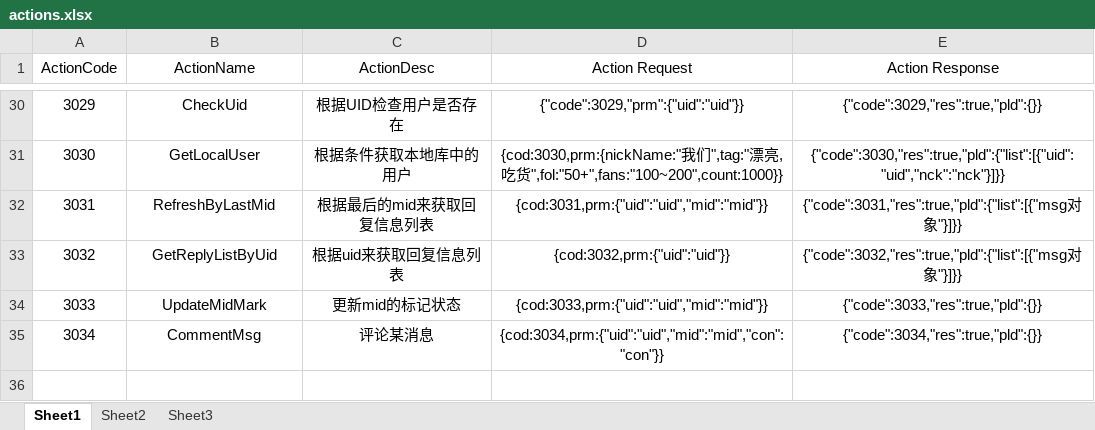
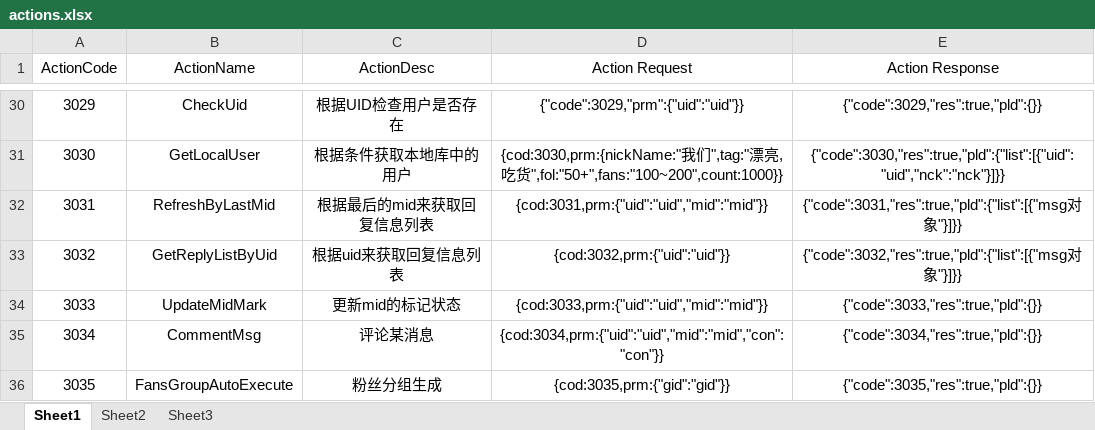
Before and after one commit to psh24053/weiboSMO, an Excel workbook: WeiboQuery_3/config/actions.xlsx, sheet Sheet1, drawn as a sheet; only a part is shown, gaps mark what is left out; values as stored, in another font and other column widths than the file's, no borders; the diff names each change by its address in the sheet, - before the commit and + after, or states it on an @@ line.

```diff
--- a/WeiboQuery_3/config/actions.xlsx (sheet Sheet1)
+++ b/WeiboQuery_3/config/actions.xlsx (sheet Sheet1)
+row 36: 3035 | FansGroupAutoExecute | 粉丝分组生成 | {cod:3035,prm:{"gid":"gid"}} | {"code":3035,"res":true,"pld":{}}
```
Also changed, not shown: 5 other files.
